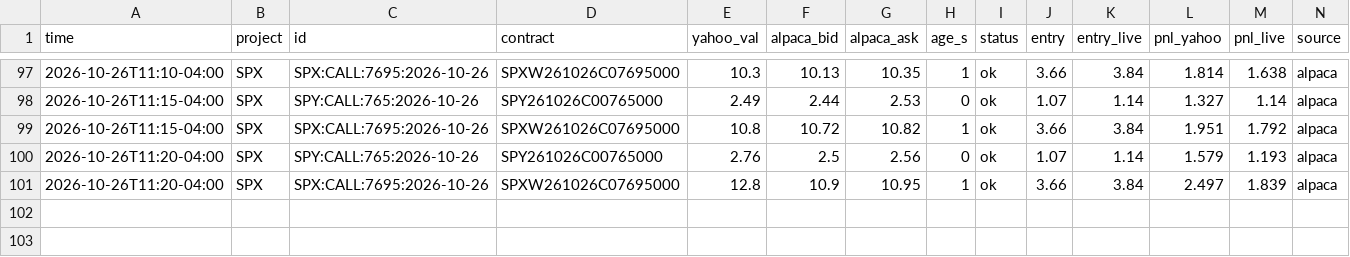
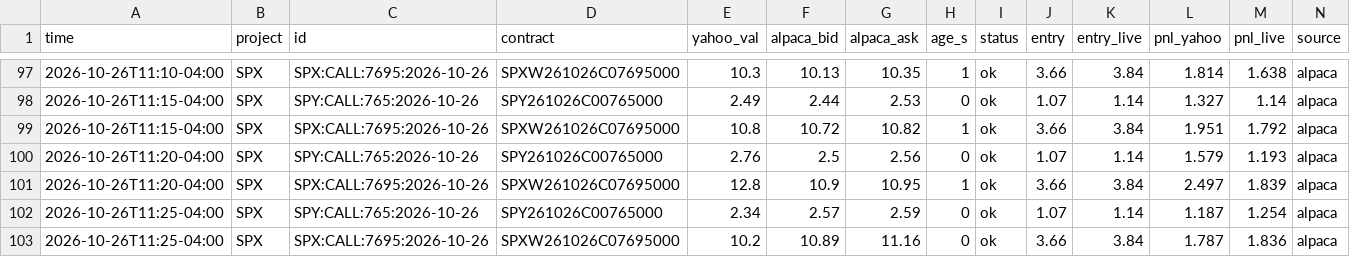
Before and after one commit to anwaralnayri1411-source/spx-bot, a CSV file: live_quotes_log.csv, drawn as a sheet; only a part is shown, gaps mark what is left out; rows hold the shown columns only; the diff names each change by its address in the sheet, - before the commit and + after, or states it on an @@ line.

```diff
--- a/live_quotes_log.csv
+++ b/live_quotes_log.csv
+row 102: 2026-10-26T11:25-04:00 | SPX | SPY:CALL:765:2026-10-26 | SPY261026C00765000 | 2.34 | 2.57 | 2.59 | 0 | ok | 1.07 | 1.14 | 1.187 | 1.254 | alpaca
+row 103: 2026-10-26T11:25-04:00 | SPX | SPX:CALL:7695:2026-10-26 | SPXW261026C07695000 | 10.2 | 10.89 | 11.16 | 0 | ok | 3.66 | 3.84 | 1.787 | 1.836 | alpaca
```
Also changed, not shown: spx_thesis_log.csv, spx_track.csv.
